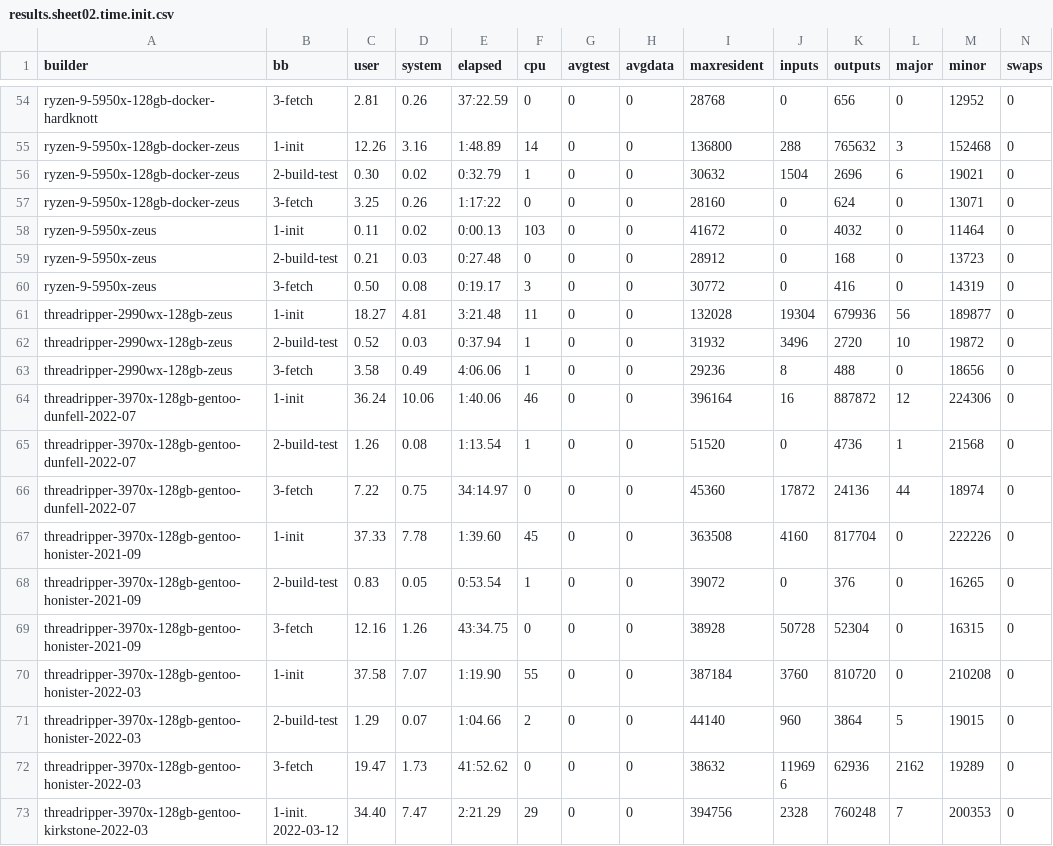
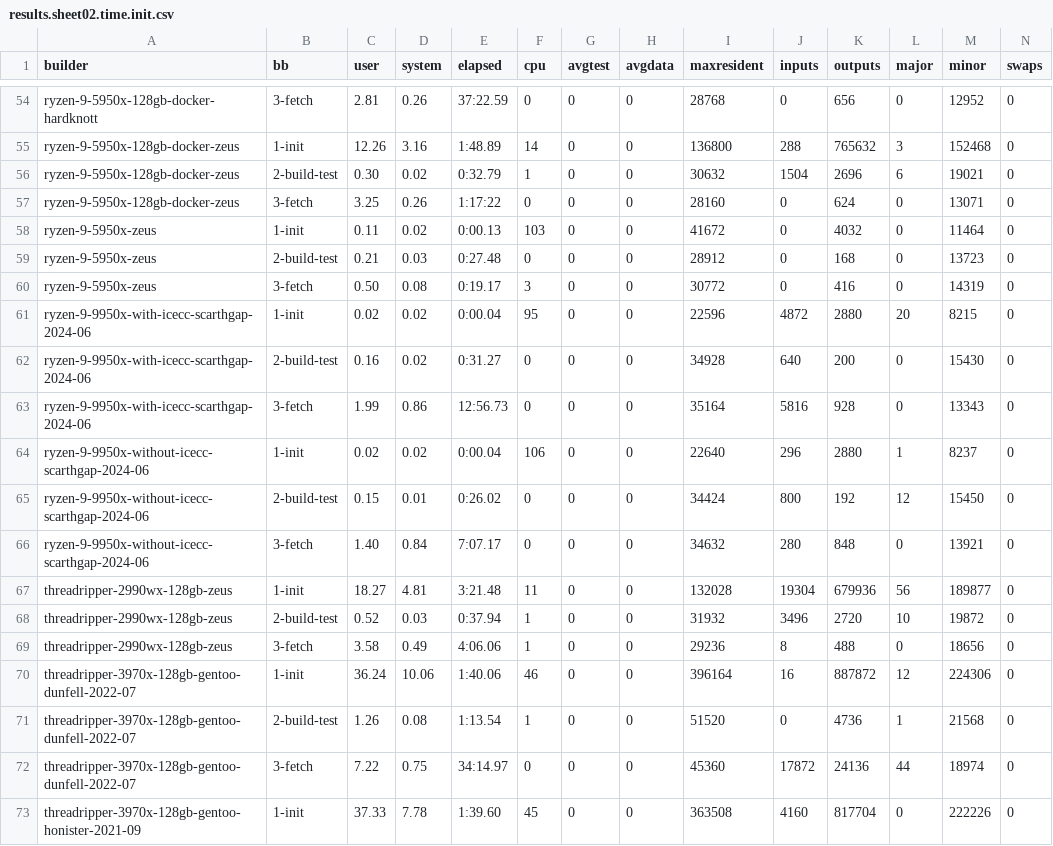
Before and after one commit to shr-project/test-oe-build-time, a CSV file: results.sheet02.time.init.csv, drawn as a sheet; only a part is shown, gaps mark what is left out; the shorter side is filled out with more unchanged rows.

```diff
--- a/results.sheet02.time.init.csv
+++ b/results.sheet02.time.init.csv
@@ -60,2 +60,8 @@ ryzen-9-5950x-zeus;2-build-test;0.21;0.03;0:27.48;0;0;0;28912;0;168;0;13723;0
 ryzen-9-5950x-zeus;3-fetch;0.50;0.08;0:19.17;3;0;0;30772;0;416;0;14319;0
+ryzen-9-9950x-with-icecc-scarthgap-2024-06;1-init;0.02;0.02;0:00.04;95;0;0;22596;4872;2880;20;8215;0
+ryzen-9-9950x-with-icecc-scarthgap-2024-06;2-build-test;0.16;0.02;0:31.27;0;0;0;34928;640;200;0;15430;0
+ryzen-9-9950x-with-icecc-scarthgap-2024-06;3-fetch;1.99;0.86;12:56.73;0;0;0;35164;5816;928;0;13343;0
+ryzen-9-9950x-without-icecc-scarthgap-2024-06;1-init;0.02;0.02;0:00.04;106;0;0;22640;296;2880;1;8237;0
+ryzen-9-9950x-without-icecc-scarthgap-2024-06;2-build-test;0.15;0.01;0:26.02;0;0;0;34424;800;192;12;15450;0
+ryzen-9-9950x-without-icecc-scarthgap-2024-06;3-fetch;1.40;0.84;7:07.17;0;0;0;34632;280;848;0;13921;0
 threadripper-2990wx-128gb-zeus;1-init;18.27;4.81;3:21.48;11;0;0;132028;19304;679936;56;189877;0
```
Also changed, not shown: results.sheet01.builders.csv, results.sheet03.time.build.csv, 34 other files.
